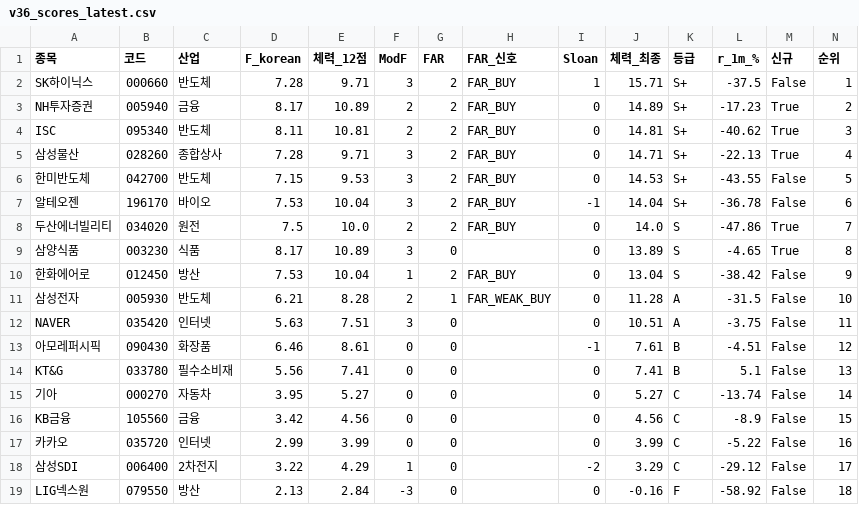
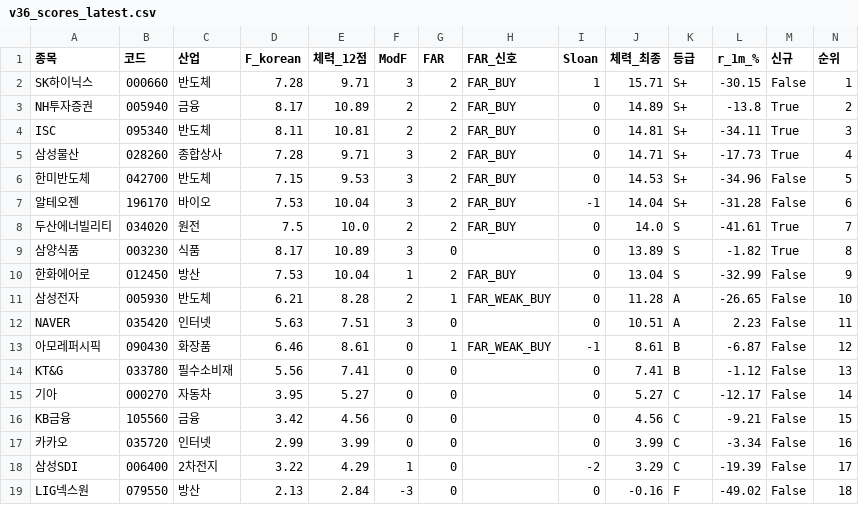
Before and after one commit to luminae21-source/jinwoo-quant-auto, a CSV file: docs/v36_scores_latest.csv, drawn as a sheet.

```diff
--- a/docs/v36_scores_latest.csv
+++ b/docs/v36_scores_latest.csv
@@ -1,19 +1,19 @@
 종목,코드,산업,F_korean,체력_12점,ModF,FAR,FAR_신호,Sloan,체력_최종,등급,r_1m_%,신규,순위
-SK하이닉스,000660,반도체,7.28,9.71,3,2,FAR_BUY,1,15.71,S+,-37.5,False,1
-NH투자증권,005940,금융,8.17,10.89,2,2,FAR_BUY,0,14.89,S+,-17.23,True,2
-ISC,095340,반도체,8.11,10.81,2,2,FAR_BUY,0,14.81,S+,-40.62,True,3
-삼성물산,028260,종합상사,7.28,9.71,3,2,FAR_BUY,0,14.71,S+,-22.13,True,4
-한미반도체,042700,반도체,7.15,9.53,3,2,FAR_BUY,0,14.53,S+,-43.55,False,5
-알테오젠,196170,바이오,7.53,10.04,3,2,FAR_BUY,-1,14.04,S+,-36.78,False,6
-두산에너빌리티,034020,원전,7.5,10.0,2,2,FAR_BUY,0,14.0,S,-47.86,True,7
-삼양식품,003230,식품,8.17,10.89,3,0,,0,13.89,S,-4.65,True,8
-한화에어로,012450,방산,7.53,10.04,1,2,FAR_BUY,0,13.04,S,-38.42,False,9
-삼성전자,005930,반도체,6.21,8.28,2,1,FAR_WEAK_BUY,0,11.28,A,-31.5,False,10
-NAVER,035420,인터넷,5.63,7.51,3,0,,0,10.51,A,-3.75,False,11
-아모레퍼시픽,090430,화장품,6.46,8.61,0,0,,-1,7.61,B,-4.51,False,12
-KT&G,033780,필수소비재,5.56,7.41,0,0,,0,7.41,B,5.1,False,13
-기아,000270,자동차,3.95,5.27,0,0,,0,5.27,C,-13.74,False,14
-KB금융,105560,금융,3.42,4.56,0,0,,0,4.56,C,-8.9,False,15
-카카오,035720,인터넷,2.99,3.99,0,0,,0,3.99,C,-5.22,False,16
-삼성SDI,006400,2차전지,3.22,4.29,1,0,,-2,3.29,C,-29.12,False,17
-LIG넥스원,079550,방산,2.13,2.84,-3,0,,0,-0.16,F,-58.92,False,18
+SK하이닉스,000660,반도체,7.28,9.71,3,2,FAR_BUY,1,15.71,S+,-30.15,False,1
+NH투자증권,005940,금융,8.17,10.89,2,2,FAR_BUY,0,14.89,S+,-13.8,True,2
+ISC,095340,반도체,8.11,10.81,2,2,FAR_BUY,0,14.81,S+,-34.11,True,3
+삼성물산,028260,종합상사,7.28,9.71,3,2,FAR_BUY,0,14.71,S+,-17.73,True,4
+한미반도체,042700,반도체,7.15,9.53,3,2,FAR_BUY,0,14.53,S+,-34.96,False,5
+알테오젠,196170,바이오,7.53,10.04,3,2,FAR_BUY,-1,14.04,S+,-31.28,False,6
+두산에너빌리티,034020,원전,7.5,10.0,2,2,FAR_BUY,0,14.0,S,-41.61,True,7
+삼양식품,003230,식품,8.17,10.89,3,0,,0,13.89,S,-1.82,True,8
+한화에어로,012450,방산,7.53,10.04,1,2,FAR_BUY,0,13.04,S,-32.99,False,9
+삼성전자,005930,반도체,6.21,8.28,2,1,FAR_WEAK_BUY,0,11.28,A,-26.65,False,10
+NAVER,035420,인터넷,5.63,7.51,3,0,,0,10.51,A,2.23,False,11
+아모레퍼시픽,090430,화장품,6.46,8.61,0,1,FAR_WEAK_BUY,-1,8.61,B,-6.87,False,12
+KT&G,033780,필수소비재,5.56,7.41,0,0,,0,7.41,B,-1.12,False,13
+기아,000270,자동차,3.95,5.27,0,0,,0,5.27,C,-12.17,False,14
+KB금융,105560,금융,3.42,4.56,0,0,,0,4.56,C,-9.21,False,15
+카카오,035720,인터넷,2.99,3.99,0,0,,0,3.99,C,-3.34,False,16
+삼성SDI,006400,2차전지,3.22,4.29,1,0,,-2,3.29,C,-19.39,False,17
+LIG넥스원,079550,방산,2.13,2.84,-3,0,,0,-0.16,F,-49.02,False,18
```
Also changed, not shown: docs/overlay_scores.csv, docs/v37_1_scores.csv, 10 other files.
